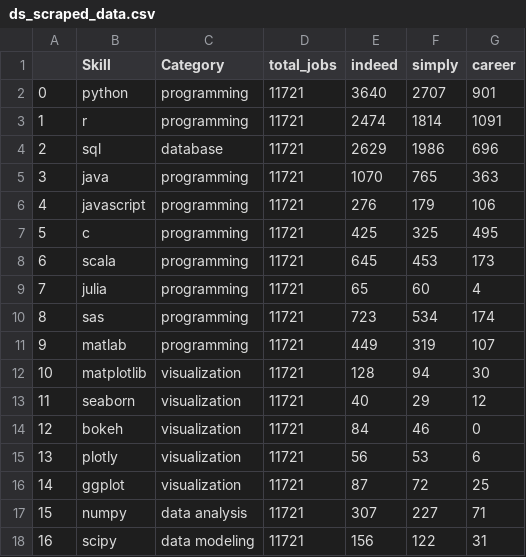
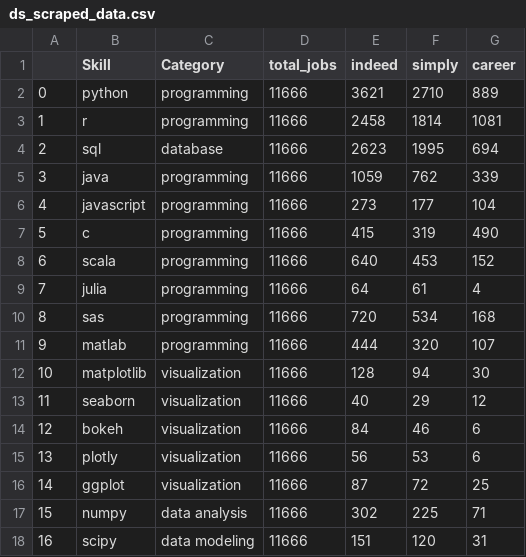
Before and after one commit to chaptrbootcamps/on-demand-tech-skills, a CSV file: Data Science/ds_scraped_data.csv, drawn as a sheet; only a part is shown; the diff covers the shown part only.

```diff
--- a/Data Science/ds_scraped_data.csv
+++ b/Data Science/ds_scraped_data.csv
@@ -1,18 +1,18 @@
 ,Skill,Category,total_jobs,indeed,simply,career
-0,python,programming,11721,3640,2707,901
-1,r,programming,11721,2474,1814,1091
-2,sql,database,11721,2629,1986,696
-3,java,programming,11721,1070,765,363
-4,javascript,programming,11721,276,179,106
-5,c,programming,11721,425,325,495
-6,scala,programming,11721,645,453,173
-7,julia,programming,11721,65,60,4
-8,sas,programming,11721,723,534,174
-9,matlab,programming,11721,449,319,107
-10,matplotlib,visualization,11721,128,94,30
-11,seaborn,visualization,11721,40,29,12
-12,bokeh,visualization,11721,84,46,0
-13,plotly,visualization,11721,56,53,6
-14,ggplot,visualization,11721,87,72,25
-15,numpy,data analysis,11721,307,227,71
-16,scipy,data modeling,11721,156,122,31
+0,python,programming,11666,3621,2710,889
+1,r,programming,11666,2458,1814,1081
+2,sql,database,11666,2623,1995,694
+3,java,programming,11666,1059,762,339
+4,javascript,programming,11666,273,177,104
+5,c,programming,11666,415,319,490
+6,scala,programming,11666,640,453,152
+7,julia,programming,11666,64,61,4
+8,sas,programming,11666,720,534,168
+9,matlab,programming,11666,444,320,107
+10,matplotlib,visualization,11666,128,94,30
+11,seaborn,visualization,11666,40,29,12
+12,bokeh,visualization,11666,84,46,6
+13,plotly,visualization,11666,56,53,6
+14,ggplot,visualization,11666,87,72,25
+15,numpy,data analysis,11666,302,225,71
+16,scipy,data modeling,11666,151,120,31
```
Also changed, not shown: 105 edited cells elsewhere in this file, Data Science/ds_skills.csv, 2 other files.
